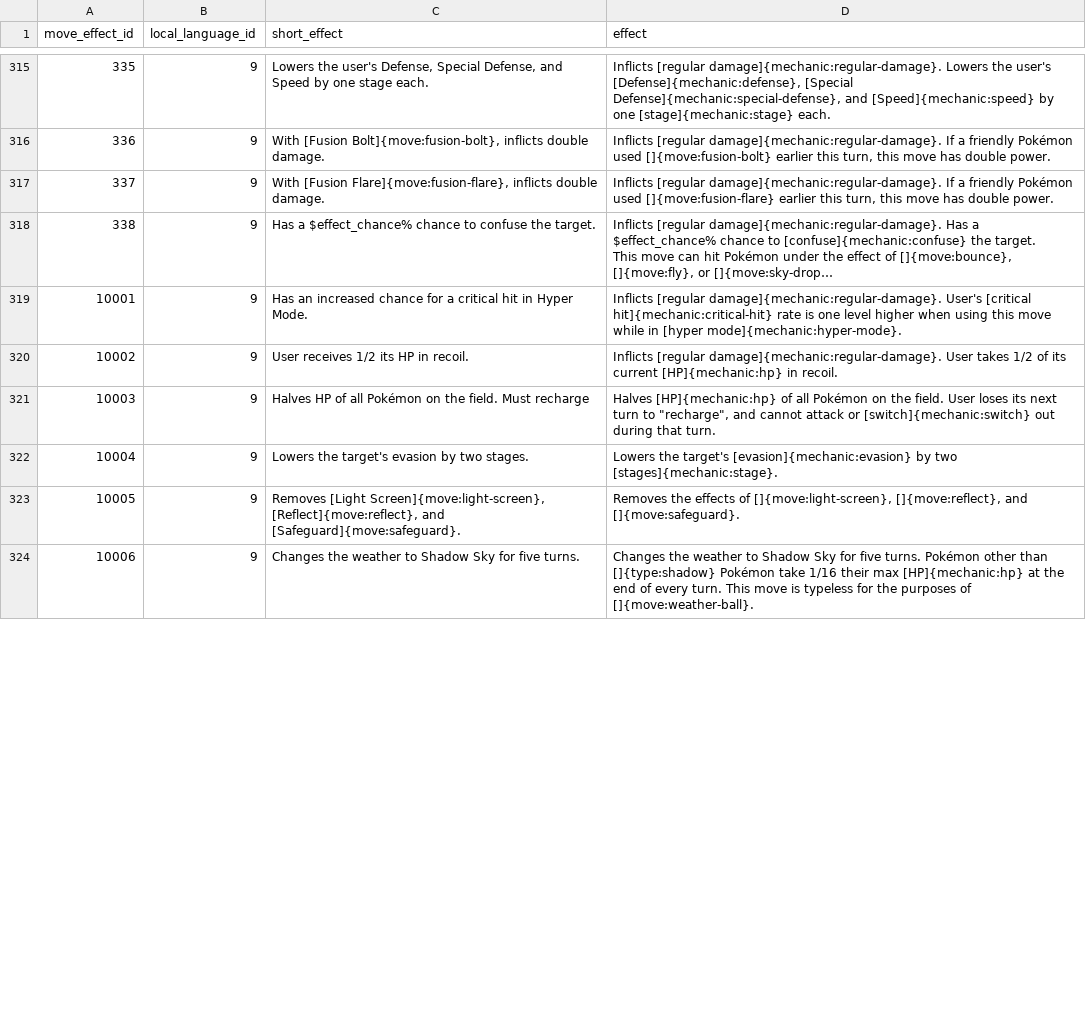
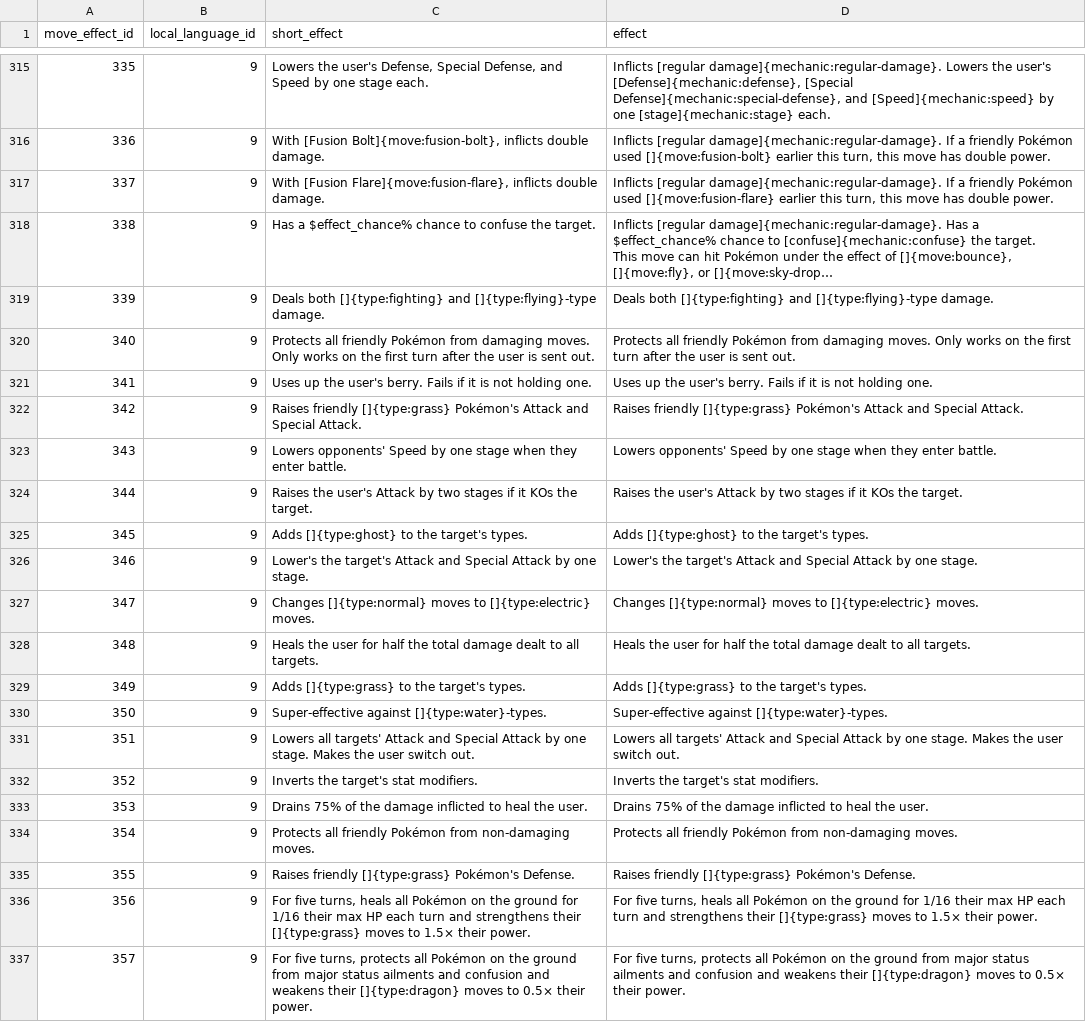
Before and after one commit to veekun/pokedex, a CSV file: pokedex/data/csv/move_effect_prose.csv, drawn as a sheet; only a part is shown, gaps mark what is left out; the shorter side is filled out with more unchanged rows; long unchanged cells end in …; the diff covers the shown part only; the diff names each change by its address in the sheet, - before the commit and + after, or states it on an @@ line.

Commit message:
Add effects for new moves.

```diff
--- a/pokedex/data/csv/move_effect_prose.csv
+++ b/pokedex/data/csv/move_effect_prose.csv
+row 319: 339 | 9 | Deals both []{type:fighting} and []{type:flying}-type damage. | Deals both []{type:fighting} and []{type:flying}-type damage.
+row 320: 340 | 9 | Protects all friendly Pokémon from damaging moves. Only works on the first turn after the user is sent out. | Protects all friendly Pokémon from damaging moves. Only works on the first turn after the user is sent out.
+row 321: 341 | 9 | Uses up the user's berry. Fails if it is not holding one. | Uses up the user's berry. Fails if it is not holding one.
+row 322: 342 | 9 | Raises friendly []{type:grass} Pokémon's Attack and Special Attack. | Raises friendly []{type:grass} Pokémon's Attack and Special Attack.
+row 323: 343 | 9 | Lowers opponents' Speed by one stage when they enter battle. | Lowers opponents' Speed by one stage when they enter battle.
+row 324: 344 | 9 | Raises the user's Attack by two stages if it KOs the target. | Raises the user's Attack by two stages if it KOs the target.
+row 325: 345 | 9 | Adds []{type:ghost} to the target's types. | Adds []{type:ghost} to the target's types.
+row 326: 346 | 9 | Lower's the target's Attack and Special Attack by one stage. | Lower's the target's Attack and Special Attack by one stage.
+row 327: 347 | 9 | Changes []{type:normal} moves to []{type:electric} moves. | Changes []{type:normal} moves to []{type:electric} moves.
+row 328: 348 | 9 | Heals the user for half the total damage dealt to all targets. | Heals the user for half the total damage dealt to all targets.
+row 329: 349 | 9 | Adds []{type:grass} to the target's types. | Adds []{type:grass} to the target's types.
+row 330: 350 | 9 | Super-effective against []{type:water}-types. | Super-effective against []{type:water}-types.
+row 331: 351 | 9 | Lowers all targets' Attack and Special Attack by one stage. Makes the user switch out. | Lowers all targets' Attack and Special Attack by one stage. Makes the user switch out.
+row 332: 352 | 9 | Inverts the target's stat modifiers. | Inverts the target's stat modifiers.
+row 333: 353 | 9 | Drains 75% of the damage inflicted to heal the user. | Drains 75% of the damage inflicted to heal the user.
+row 334: 354 | 9 | Protects all friendly Pokémon from non-damaging moves. | Protects all friendly Pokémon from non-damaging moves.
+row 335: 355 | 9 | Raises friendly []{type:grass} Pokémon's Defense. | Raises friendly []{type:grass} Pokémon's Defense.
+row 336: 356 | 9 | For five turns, heals all Pokémon on the ground for 1/16 their max HP each turn and strengthens their []{type:grass} moves to 1.5× their power. | For five turns, heals all Pokémon on the ground for 1/16 their max HP each turn and strengthens their []{type:grass} moves to 1.5× their power.
+row 337: 357 | 9 | For five turns, protects all Pokémon on the ground from major status ailments and confusion and weakens their []{type:dragon} moves to 0.5× their power. | For five turns, protects all Pokémon on the ground from major status ailments and confusion and weakens their []{type:dragon} moves to 0.5× their power.
```
Also changed, not shown: 11 added rows and 1 removed row elsewhere in this file, pokedex/data/csv/move_effects.csv, pokedex/data/csv/moves.csv.
